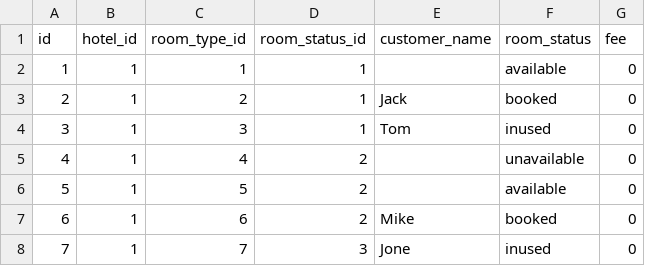
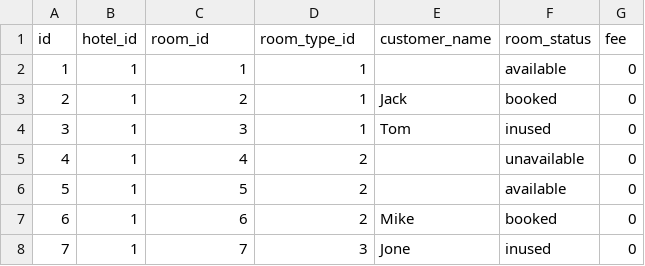
Before and after one commit to linzhenan/examinations, a CSV file: 2015WorksApplications/internship/b032/Final_submission/VS2012Solution/files/ROOM_STATUS_MST.csv, drawn as a sheet; only a part is shown.

Commit message:
fix ROOM_STATUS_MST.csv schema

```diff
--- a/2015WorksApplications/internship/b032/Final_submission/VS2012Solution/files/ROOM_STATUS_MST.csv
+++ b/2015WorksApplications/internship/b032/Final_submission/VS2012Solution/files/ROOM_STATUS_MST.csv
@@ -1,2 +1,2 @@
-id,hotel_id,room_type_id,room_status_id,customer_name,room_status,fee
+id,hotel_id,room_id,room_type_id,customer_name,room_status,fee
 1,1,1,1,,available,0
```
